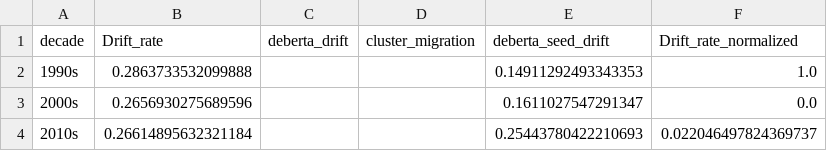
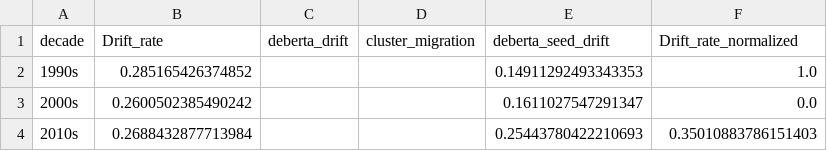
Before and after one commit to Iruos8805/Orwellian-Language-Tracker, a CSV file: orwellian-tracker/student3_semantic/drift_rate_by_decade.csv, drawn as a sheet.

```diff
--- a/orwellian-tracker/student3_semantic/drift_rate_by_decade.csv
+++ b/orwellian-tracker/student3_semantic/drift_rate_by_decade.csv
@@ -1,4 +1,4 @@
 decade,Drift_rate,deberta_drift,cluster_migration,deberta_seed_drift,Drift_rate_normalized
-1990s,0.2863733532099888,,,0.14911292493343353,1.0
-2000s,0.2656930275689596,,,0.1611027547291347,0.0
-2010s,0.26614895632321184,,,0.25443780422210693,0.022046497824369737
+1990s,0.285165426374852,,,0.14911292493343353,1.0
+2000s,0.2600502385490242,,,0.1611027547291347,0.0
+2010s,0.2688432877713984,,,0.25443780422210693,0.35010883786151403
```
Also changed, not shown: orwellian-tracker/integration/index_by_chamber.csv, orwellian-tracker/integration/index_by_party.csv, 16 other files.
